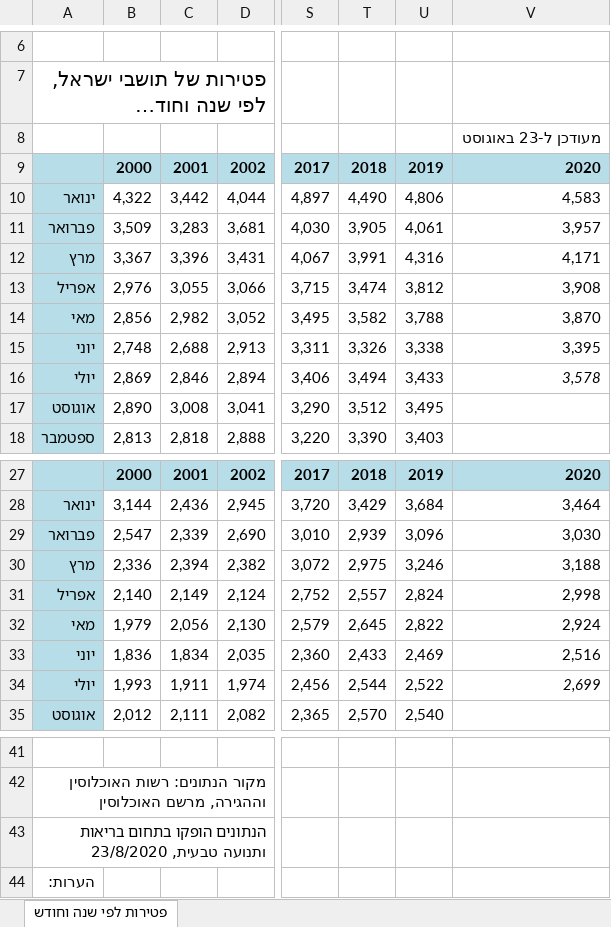
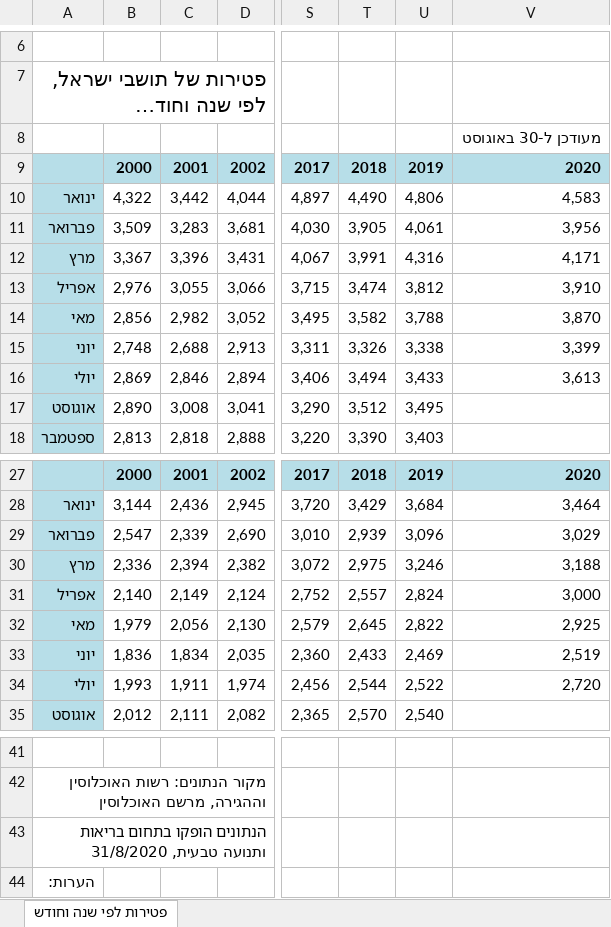
Before and after one commit to yuval-harpaz/covid-19-israel-matlab, an Excel workbook: data/Israel/lmsMonth.xlsx, sheet פטירות לפי שנה וחודש, drawn as a sheet; only a part is shown, gaps mark what is left out; long unchanged cells end in …; values as stored, in another font and other column widths than the file's, no borders; charts and pictures not drawn; the diff names each change by its address in the sheet, - before the commit and + after, or states it on an @@ line.

```diff
--- a/data/Israel/lmsMonth.xlsx (sheet פטירות לפי שנה וחודש)
+++ b/data/Israel/lmsMonth.xlsx (sheet פטירות לפי שנה וחודש)
-V8: מעודכן ל-23 באוגוסט
+V8: מעודכן ל-30 באוגוסט
-V11: 3,957
+V11: 3,956
-V13: 3,908
+V13: 3,910
-V15: 3,395
+V15: 3,399
-V16: 3,578
+V16: 3,613
-V16 italic: on
+V16 italic: off
-V29: 3,030
+V29: 3,029
-V31: 2,998
+V31: 3,000
-V32: 2,924
+V32: 2,925
-V33: 2,516
+V33: 2,519
-V34: 2,699
+V34: 2,720
-V34 italic: on
+V34 italic: off
-A43: …ותנועה טבעית, 23/8/2020
+A43: …ותנועה טבעית, 31/8/2020
```
Also changed, not shown: data/Israel/lmsWeek.xlsx, 1 other file.
